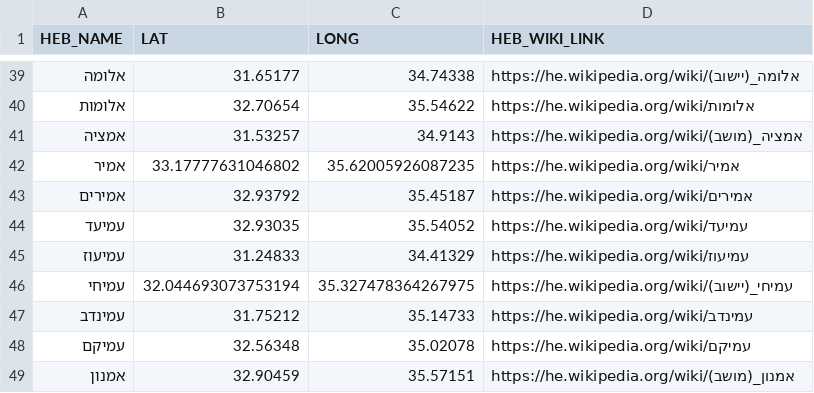
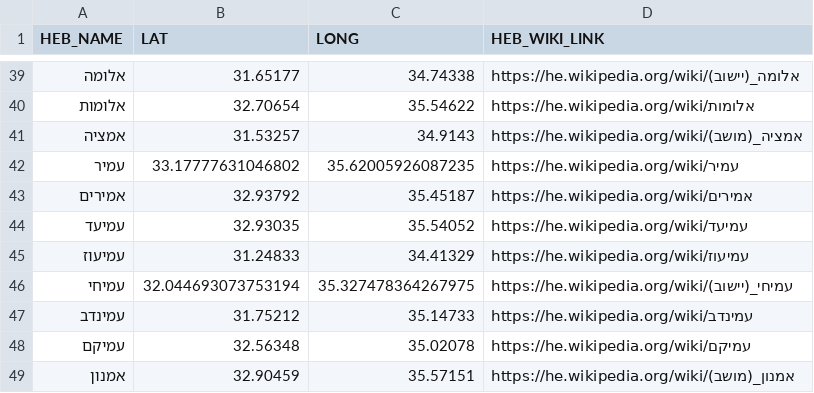
Before and after one commit to turetzky45/Yediat-Haaretz, a CSV file: processed_towns_with_hebrew.csv, drawn as a sheet; only a part is shown, gaps mark what is left out.

Commit message:
Update processed_towns_with_hebrew.csv
שיניתי אמיר לעמיר

```diff
--- a/processed_towns_with_hebrew.csv
+++ b/processed_towns_with_hebrew.csv
@@ -41,3 +41,3 @@ HEB_NAME,LAT,LONG,HEB_WIKI_LINK
 אמציה,31.53257,34.9143,https://he.wikipedia.org/wiki/אמציה_(מושב)
-אמיר,33.17777631046802,35.62005926087235,https://he.wikipedia.org/wiki/אמיר
+עמיר,33.17777631046802,35.62005926087235,https://he.wikipedia.org/wiki/עמיר
 אמירים,32.93792,35.45187,https://he.wikipedia.org/wiki/אמירים
```
